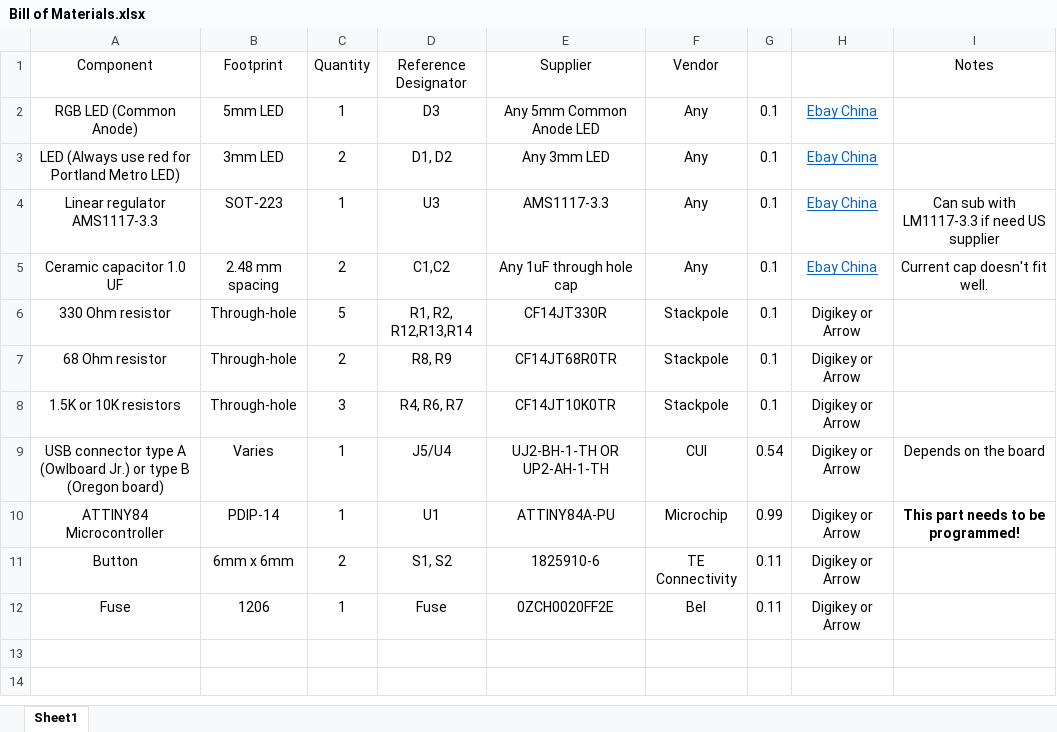
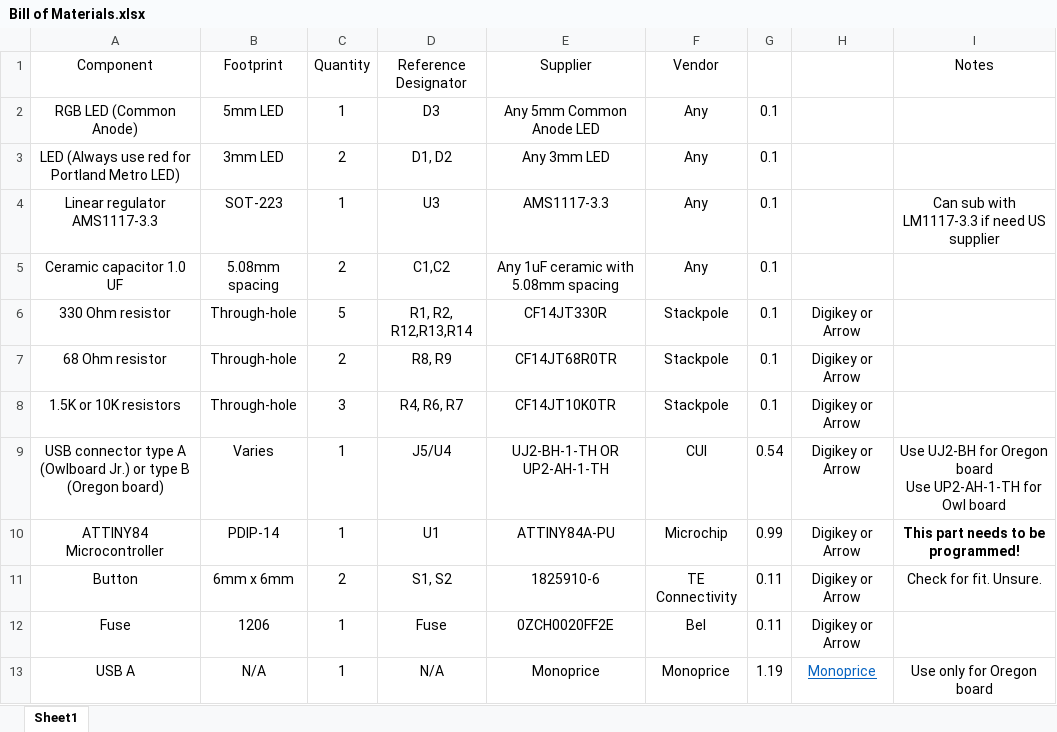
Before and after one commit to kpinton1/owletBoard_attiny84, an Excel workbook: documentation/Bill of Materials.xlsx, sheet Sheet1, drawn as a sheet; values as stored, in another font and other column widths than the file's, no borders; ↵ is a line break in a cell; the diff names each change by its address in the sheet, - before the commit and + after, or states it on an @@ line.

Commit message:
Update PCB design
Enlarge footprints for SOT223, RGB, and FUSE. Add programmer header in case chips are not programmed properly. Rearranged spacing.

```diff
--- a/documentation/Bill of Materials.xlsx (sheet Sheet1)
+++ b/documentation/Bill of Materials.xlsx (sheet Sheet1)
-H2:H5: Ebay China
+H2:H5: (empty)
-B5 (Footprint): 2.48 mm spacing
+B5 (Footprint): 5.08mm spacing
-E5 (Supplier): Any 1uF through hole cap
+E5 (Supplier): Any 1uF ceramic with 5.08mm spacing
-I5 (Notes): Current cap doesn't fit well.
+I5 (Notes): (empty)
-I9 (Notes): Depends on the board
+I9 (Notes): Use UJ2-BH for Oregon board ↵ Use UP2-AH-1-TH for Owl board
-I11 (Notes): (empty)
+I11 (Notes): Check for fit. Unsure.
+row 13: USB A | N/A | 1 | N/A | Monoprice | Monoprice | 1.19 | Monoprice | Use only for Oregon board
```
Also changed, not shown: 59 other files.
